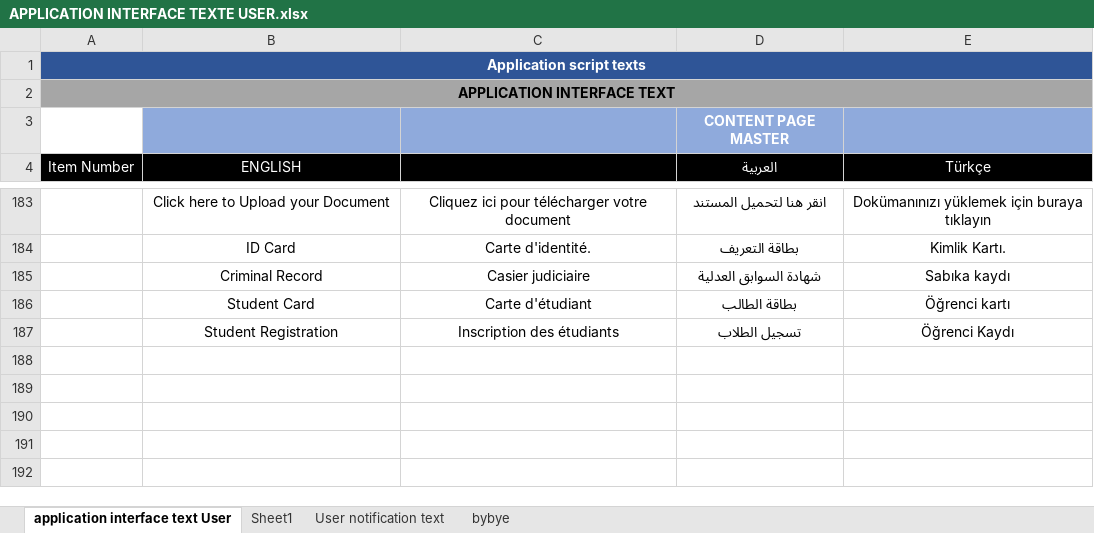
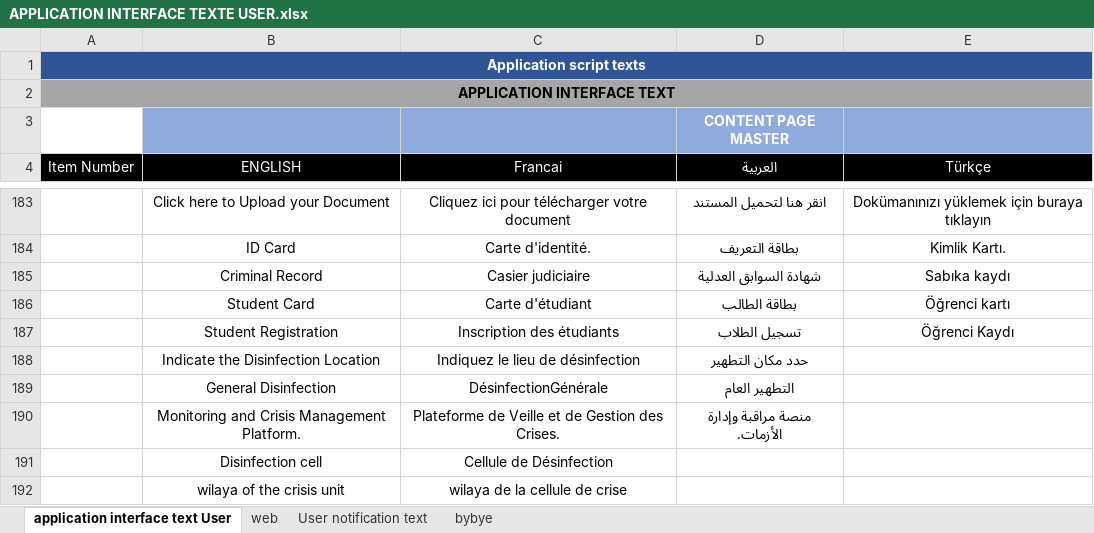
Before and after one commit to wassila-p5i/NEW-DESIGNE, an Excel workbook: APPLICATION INTERFACE TEXTE/APPLICATION INTERFACE TEXTE USER.xlsx, sheet application interface text User, drawn as a sheet; only a part is shown, gaps mark what is left out; values as stored, in another font and other column widths than the file's, no borders; the diff names each change by its address in the sheet, - before the commit and + after, or states it on an @@ line.

```diff
--- a/APPLICATION INTERFACE TEXTE/APPLICATION INTERFACE TEXTE USER.xlsx (sheet application interface text User)
+++ b/APPLICATION INTERFACE TEXTE/APPLICATION INTERFACE TEXTE USER.xlsx (sheet application interface text User)
-sheet tab: Sheet1
+sheet tab: web
-C4: (empty)
+C4: Francai
+row 188:  | Indicate the Disinfection Location | Indiquez le lieu de désinfection | حدد مكان التطهير
+row 189:  | General Disinfection | DésinfectionGénérale | التطهير العام
+row 190:  | Monitoring and Crisis Management Platform. | Plateforme de Veille et de Gestion des Crises. | منصة مراقبة وإدارة الأزمات.
+row 191:  | Disinfection cell | Cellule de Désinfection
+row 192:  | wilaya of the crisis unit | wilaya de la cellule de crise
```
Also changed, not shown: sheet web, hidden cells.
